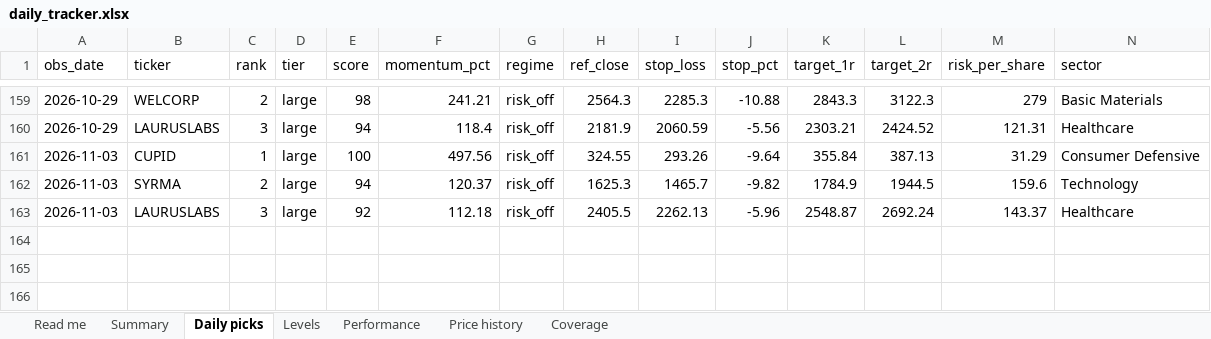
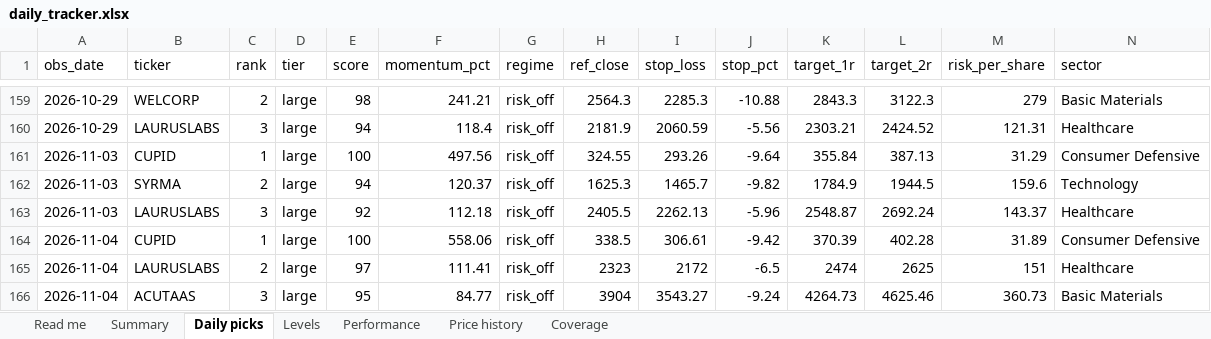
Before and after one commit to compukidsdgp-creator/Swing-trading, an Excel workbook: reports/daily_tracker.xlsx, sheet Daily picks, drawn as a sheet; only a part is shown, gaps mark what is left out; values as stored, in another font and other column widths than the file's, no borders; rows hold the shown columns only; the diff names each change by its address in the sheet, - before the commit and + after, or states it on an @@ line.

```diff
--- a/reports/daily_tracker.xlsx (sheet Daily picks)
+++ b/reports/daily_tracker.xlsx (sheet Daily picks)
+row 164: 2026-11-04 | CUPID | 1 | large | 100 | 558.06 | risk_off | 338.5 | 306.61 | -9.42 | 370.39 | 402.28 | 31.89 | Consumer Defensive
+row 165: 2026-11-04 | LAURUSLABS | 2 | large | 97 | 111.41 | risk_off | 2323 | 2172 | -6.5 | 2474 | 2625 | 151 | Healthcare
+row 166: 2026-11-04 | ACUTAAS | 3 | large | 95 | 84.77 | risk_off | 3904 | 3543.27 | -9.24 | 4264.73 | 4625.46 | 360.73 | Basic Materials
```
Also changed, not shown: sheet Performance, sheet Price history, sheet Levels, sheet Summary, sheet Coverage, sheet Read me, 7 other files.
